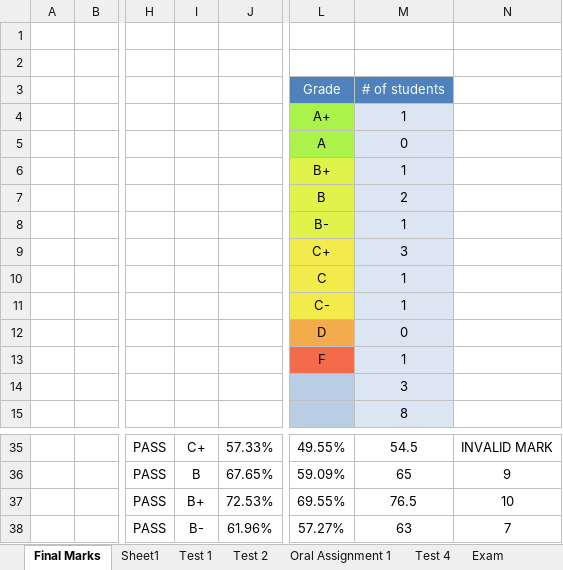
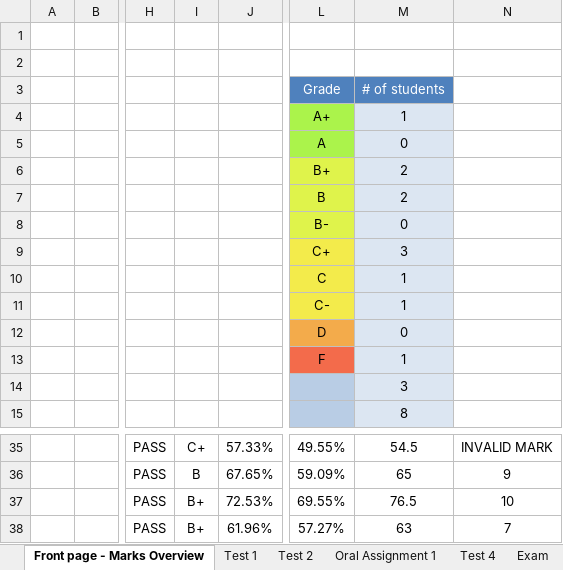
Before and after one commit to JordanScarrott/StudentExcelSheet, an Excel workbook: Class Marks - Automatic v12b.xlsm, sheet Front page - Marks Overview, drawn as a sheet; only a part is shown, gaps mark what is left out; values as stored, in another font and other column widths than the file's, no borders; charts and pictures and conditional formats not drawn; the diff names each change by its address in the sheet, - before the commit and + after, or states it on an @@ line.

Commit message:
Updated addTests function so that you can now add tests after attendance sheet
Also renamed first sheet in macro

The last version actually didnt work but this one does now

```diff
--- a/Class Marks - Automatic v12b.xlsm (sheet Front page - Marks Overview)
+++ b/Class Marks - Automatic v12b.xlsm (sheet Front page - Marks Overview)
-sheet tab: Final Marks
+sheet tab: Front page - Marks Overview
-sheet tab: Sheet1
-M6: 1
+M6: 2
-M8: 1
+M8: 0
-I38: B-
+I38: B+
```
Also changed, not shown: formulas that keep their value.
